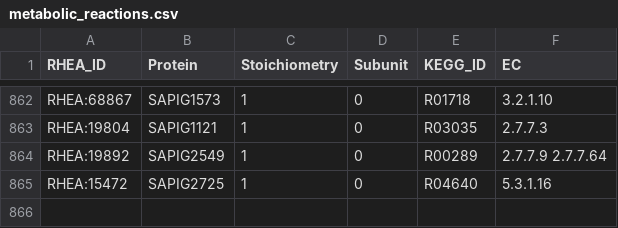
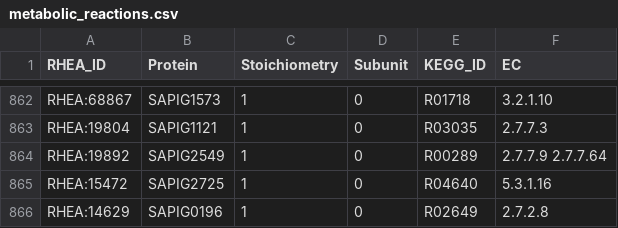
Before and after one commit to HettieC/StaphylococcusAureus, a CSV file: data/model/metabolic_reactions.csv, drawn as a sheet; only a part is shown, gaps mark what is left out.

```diff
--- a/data/model/metabolic_reactions.csv
+++ b/data/model/metabolic_reactions.csv
@@ -865 +865,2 @@ RHEA:19892,SAPIG2549,1,0,R00289,2.7.7.9         2.7.7.64
 RHEA:15472,SAPIG2725,1,0,R04640,5.3.1.16
+RHEA:14629,SAPIG0196,1,0,R02649,2.7.2.8
```
Also changed, not shown: data/model/gene_ids.csv, 3 other files.
